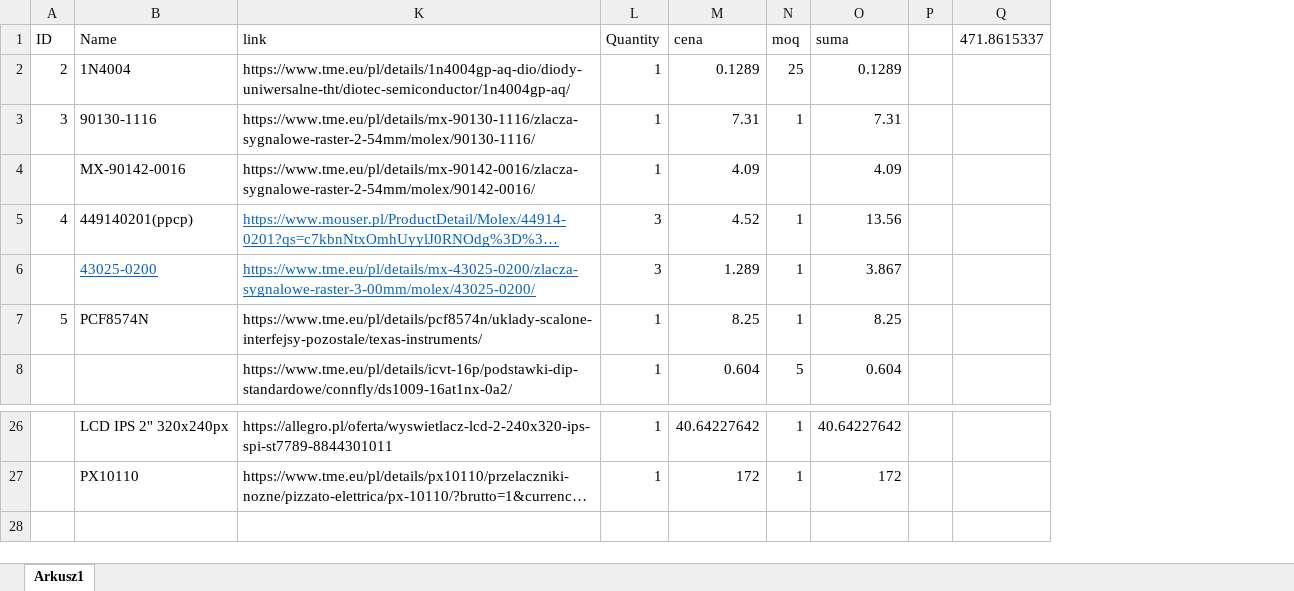
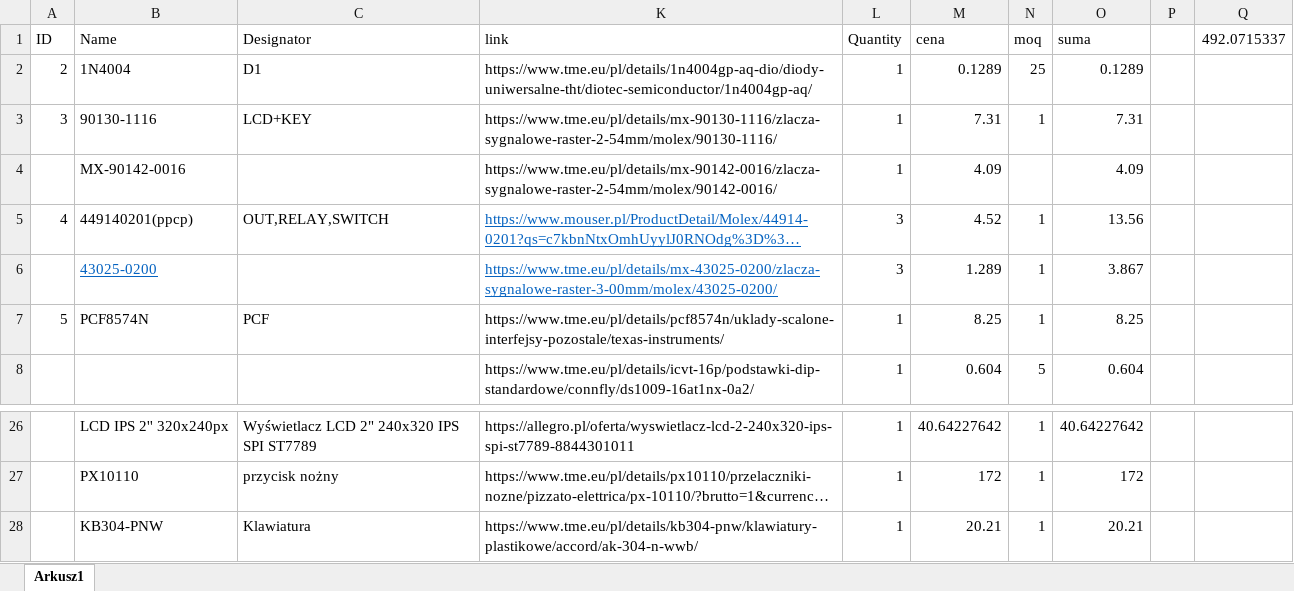
Before and after one commit to mkoza0713/Liczniki_pras, an Excel workbook: BOM.xlsx, sheet Arkusz1, drawn as a sheet; only a part is shown, gaps mark what is left out; long unchanged cells end in …; values as stored, in another font and other column widths than the file's, no borders; removed rows and columns are numbered as before the commit, all else as after; the diff names each change by its address in the sheet, - before the commit and + after, or states it on an @@ line.

Commit message:
Add files via upload

```diff
--- a/BOM.xlsx (sheet Arkusz1)
+++ b/BOM.xlsx (sheet Arkusz1)
@@ column C (Designator) unhidden, rows 2-7: D1 | LCD+KEY |  | OUT,RELAY,SWITCH |  | PCF; rows 26-27: Wyświetlacz LCD 2" 240x320 IPS SPI ST7789 | przycisk nożny @@
-column Q (471.8615337), empty
+column Q (492.0715337), empty
+row 28:  | KB304-PNW | Klawiatura | https://www.tme.eu/pl/details/kb304-pnw/klawiatury-plastikowe/accord/ak-304-n-wwb/ | 1 | 20.21 | 1 | 20.21
```
